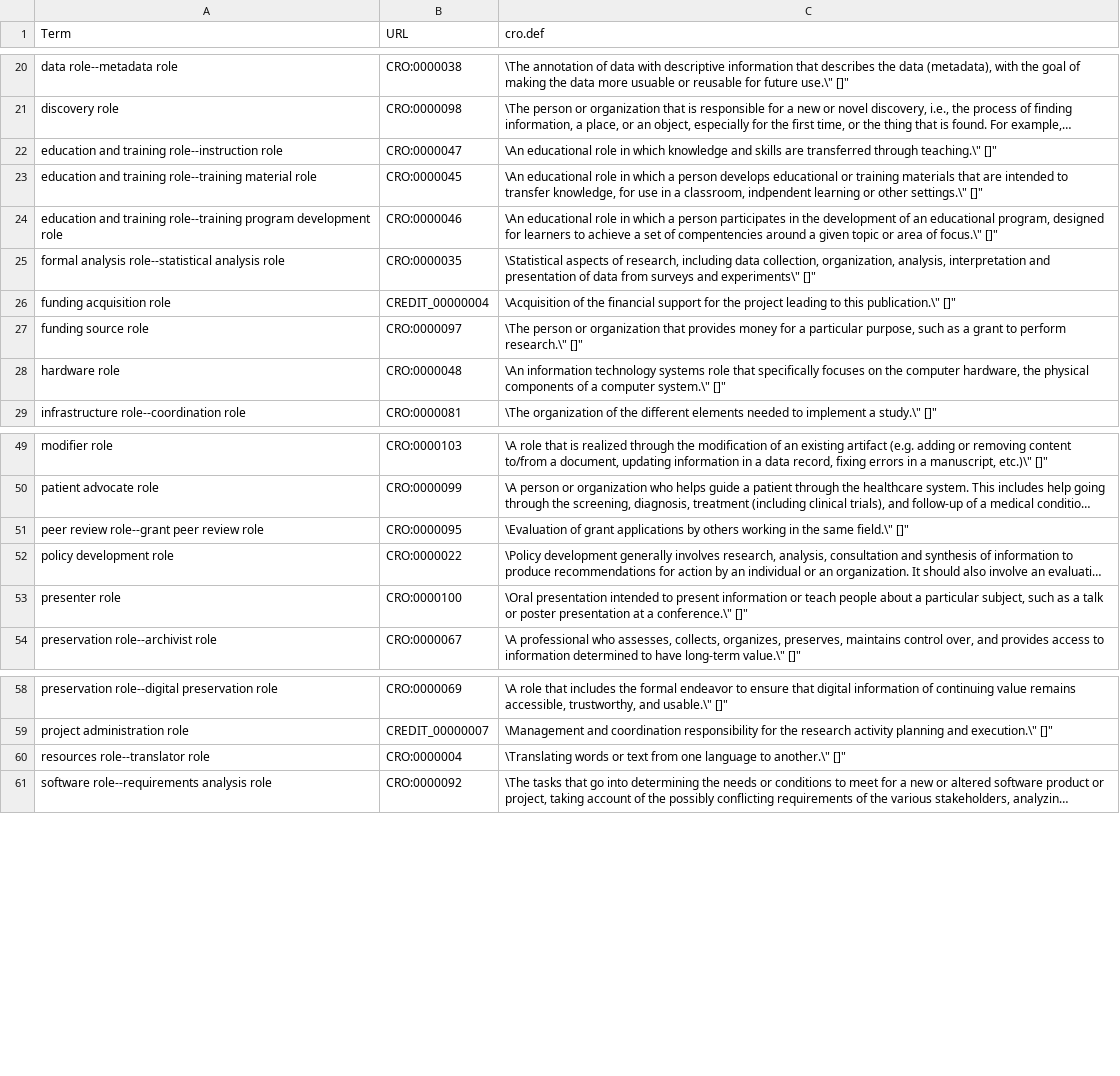
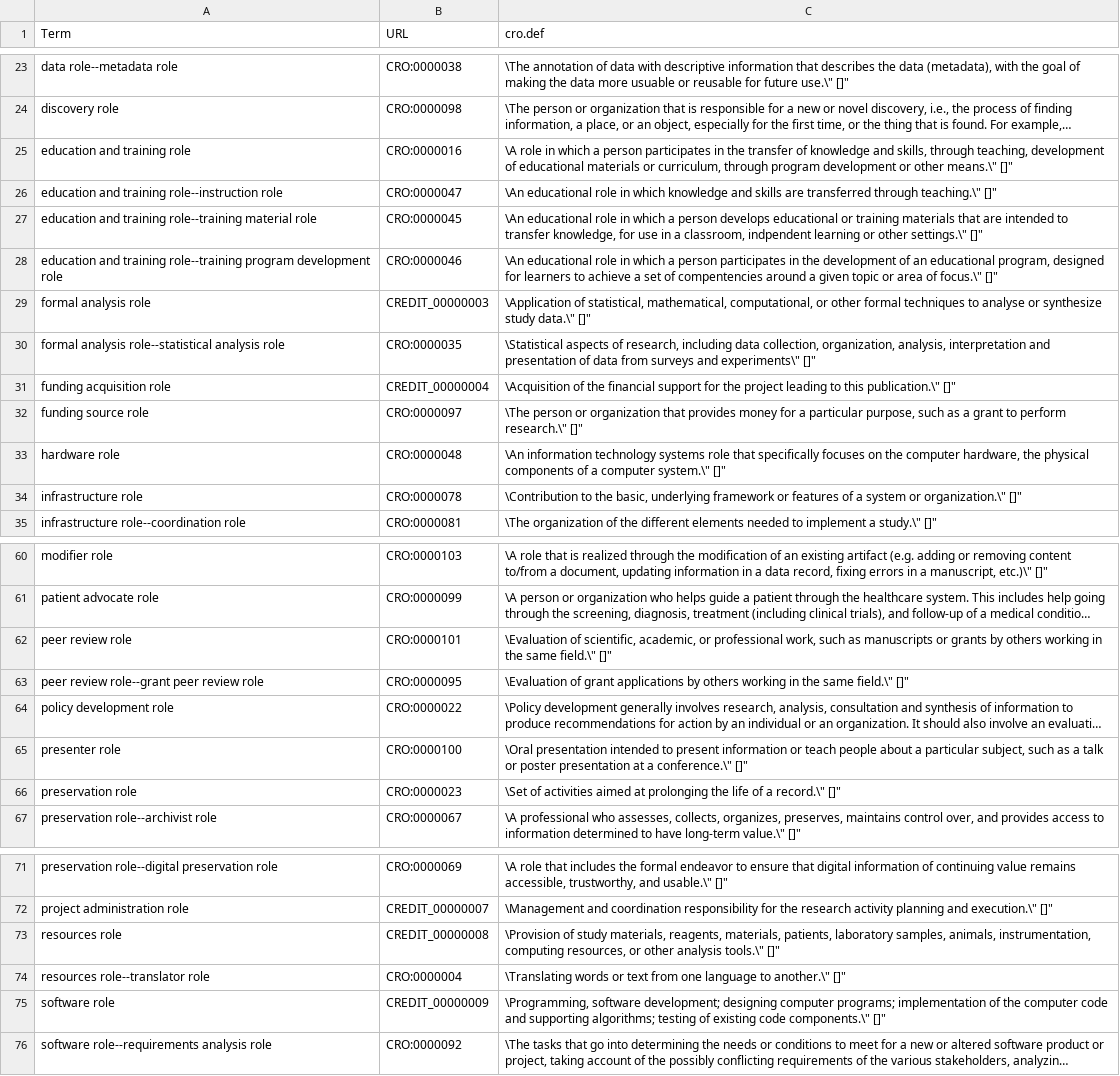
Before and after one commit to open-science-promoters/contibutor_manager, a CSV file: contributorlist_creator/dependencies/creditroles.csv, drawn as a sheet; only a part is shown, gaps mark what is left out; long unchanged cells end in …; the diff covers the shown part only; the diff names each change by its address in the sheet, - before the commit and + after, or states it on an @@ line.

Commit message:
tenzing output works, CRO integration back, defaultcredit integration to give default roles during orcid input

```diff
--- a/contributorlist_creator/dependencies/creditroles.csv
+++ b/contributorlist_creator/dependencies/creditroles.csv
+row 25: education and training role | CRO:0000016 | \A role in which a person participates in the transfer of knowledge and skills, through teaching, development of educational materials or curriculum, through program development or other means.\" []"
+row 29: formal analysis role | CREDIT_00000003 | \Application of statistical, mathematical, computational, or other formal techniques to analyse or synthesize study data.\" []"
+row 34: infrastructure role | CRO:0000078 | \Contribution to the basic, underlying framework or features of a system or organization.\" []"
+row 62: peer review role | CRO:0000101 | \Evaluation of scientific, academic, or professional work, such as manuscripts or grants by others working in the same field.\" []"
+row 66: preservation role | CRO:0000023 | \Set of activities aimed at prolonging the life of a record.\" []"
+row 73: resources role | CREDIT_00000008 | \Provision of study materials, reagents, materials, patients, laboratory samples, animals, instrumentation, computing resources, or other analysis tools.\" []"
+row 75: software role | CREDIT_00000009 | \Programming, software development; designing computer programs; implementation of the computer code and supporting algorithms; testing of existing code components.\" []"
```
Also changed, not shown: 9 added rows elsewhere in this file, 3 other files.
